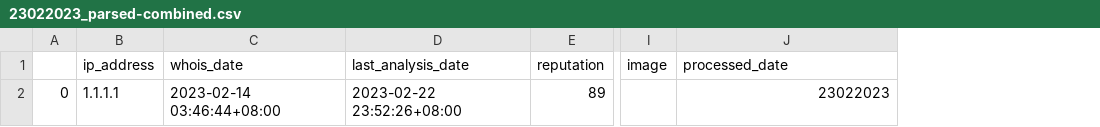
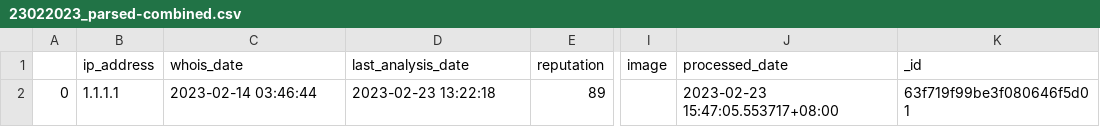
Before and after one commit to ZhengJie98/Domain-IP-Enrichment, a CSV file: IP Enrichment/downloaded_vtresponse/23022023/23022023_parsed-combined.csv, drawn as a sheet; only a part is shown, gaps mark what is left out; the diff names each change by its address in the sheet, - before the commit and + after, or states it on an @@ line.

```diff
--- a/IP Enrichment/downloaded_vtresponse/23022023/23022023_parsed-combined.csv
+++ b/IP Enrichment/downloaded_vtresponse/23022023/23022023_parsed-combined.csv
+column K (_id), row 2: 63f719f99be3f080646f5d01
-C2 (whois_date): 2023-02-14 03:46:44+08:00
+C2 (whois_date): 2023-02-14 03:46:44
-D2 (last_analysis_date): 2023-02-22 23:52:26+08:00
+D2 (last_analysis_date): 2023-02-23 13:22:18
-J2 (processed_date): 23022023
+J2 (processed_date): 2023-02-23 15:47:05.553717+08:00
```
Also changed, not shown: IP Enrichment/ip_tracker_23022023.csv, 2 other files.
